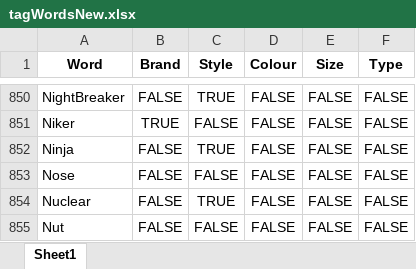
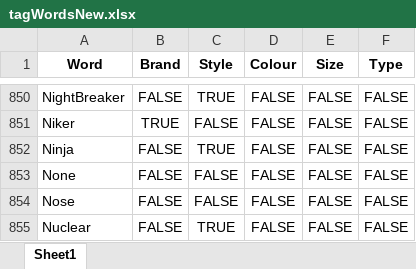
Before and after one commit to ryderautoblr/Automation, an Excel workbook: Bizmate/tagWordsNew.xlsx, sheet Sheet1, drawn as a sheet; only a part is shown, gaps mark what is left out; the shorter side is filled out with more unchanged rows; values as stored, in another font and other column widths than the file's, no borders; the diff names each change by its address in the sheet, - before the commit and + after, or states it on an @@ line.

```diff
--- a/Bizmate/tagWordsNew.xlsx (sheet Sheet1)
+++ b/Bizmate/tagWordsNew.xlsx (sheet Sheet1)
+row 853: None | FALSE | FALSE | FALSE | FALSE | FALSE
```
Also changed, not shown: Bizmate/ColumnMappings.xlsx, Bizmate/keywordsOriginal.xlsx, 15 other files.
